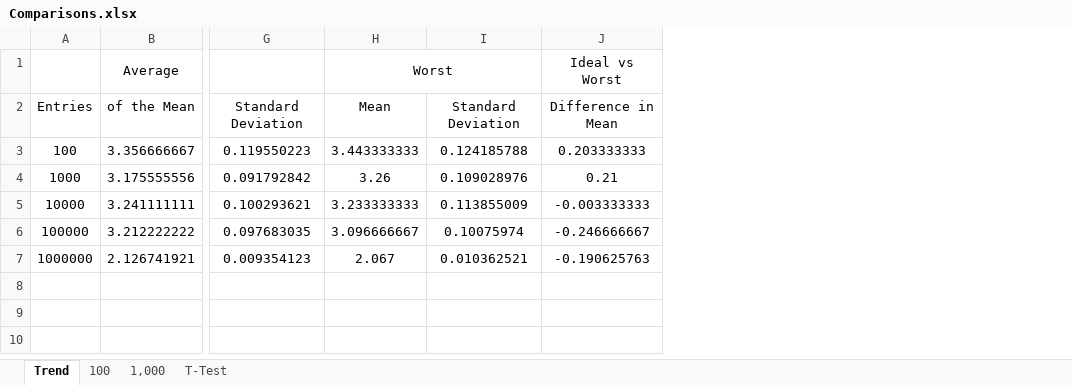
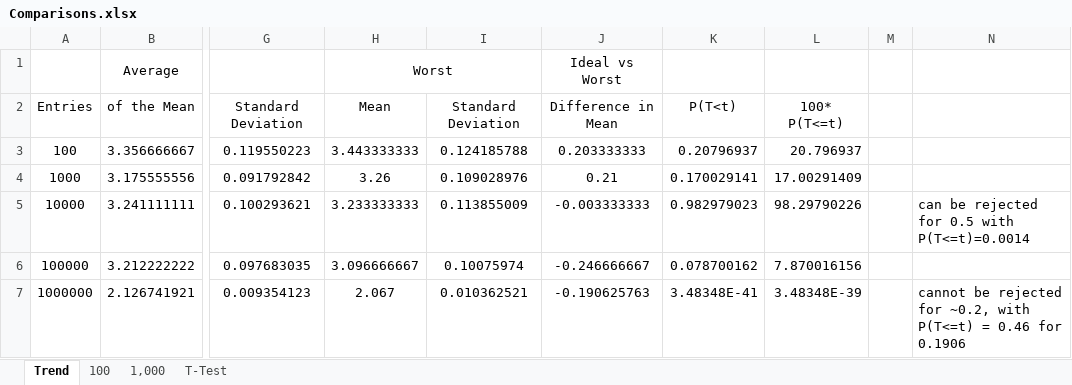
Before and after one commit to SonkeWohler/researchMethods, an Excel workbook: excel/Comparisons.xlsx, sheet Trend, drawn as a sheet; only a part is shown, gaps mark what is left out; values as stored, in another font and other column widths than the file's, no borders; charts and pictures not drawn; the diff names each change by its address in the sheet, - before the commit and + after, or states it on an @@ line.

```diff
--- a/excel/Comparisons.xlsx (sheet Trend)
+++ b/excel/Comparisons.xlsx (sheet Trend)
+column K, rows 2-7: P(T<t) | 0.20796937 | 0.170029141 | 0.982979023 | 0.078700162 | 3.48348E-41
+column L, rows 2-7: 100* P(T<=t) | 20.796937 | 17.00291409 | 98.29790226 | 7.870016156 | 3.48348E-39
+column M, empty
+column N, rows 5-7: can be rejected for 0.5 with P(T<=t)=0.0014 |  | cannot be rejected for ~0.2, with P(T<=t) = 0.46 for 0.1906
```
Also changed, not shown: sheet T-Test, charts or pictures.
